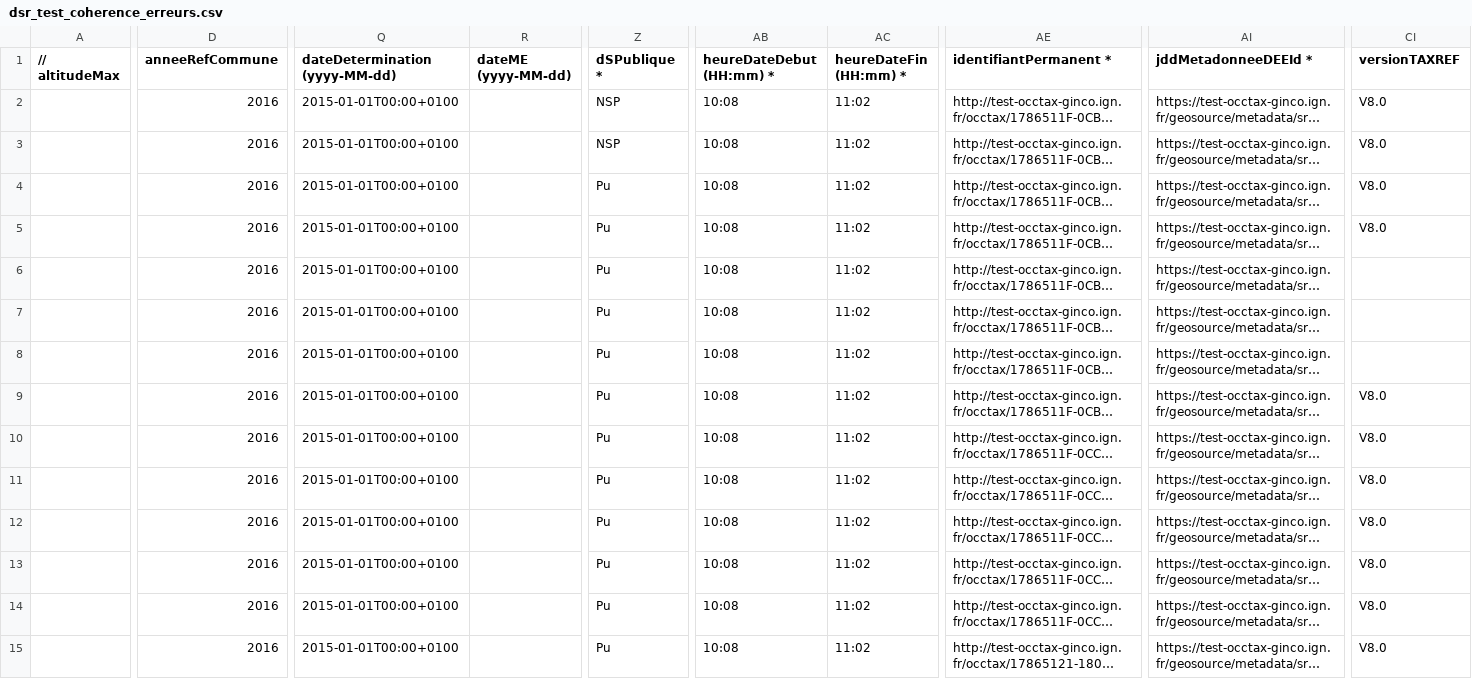
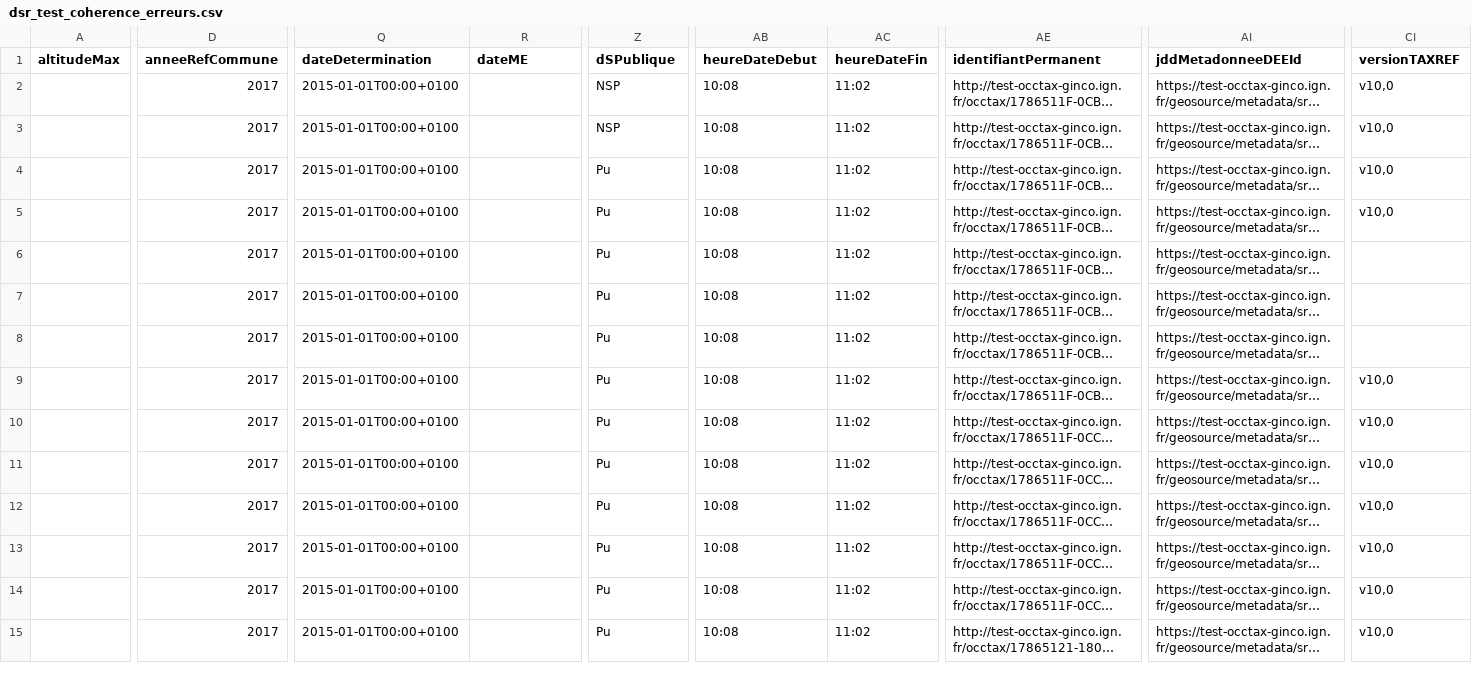
Before and after one commit to SINP-GINCO/ginco, a CSV file: tools/dsr_test_coherence_erreurs.csv, drawn as a sheet; only a part is shown, gaps mark what is left out; long unchanged cells end in …; the diff covers the shown part only; the diff names each change by its address in the sheet, - before the commit and + after, or states it on an @@ line.

```diff
--- a/tools/dsr_test_coherence_erreurs.csv
+++ b/tools/dsr_test_coherence_erreurs.csv
-A1: // altitudeMax
+A1: altitudeMax
-Q1: dateDetermination (yyyy-MM-dd)
+Q1: dateDetermination
-R1: dateME (yyyy-MM-dd)
+R1: dateME
-Z1: dSPublique *
+Z1: dSPublique
-AB1: heureDateDebut (HH:mm) *
+AB1: heureDateDebut
-AC1: heureDateFin (HH:mm) *
+AC1: heureDateFin
-AE1: identifiantPermanent *
+AE1: identifiantPermanent
-AI1: jddMetadonneeDEEId *
+AI1: jddMetadonneeDEEId
-D2:D15 (anneeRefCommune): 2016
+D2:D15 (anneeRefCommune): 2017
-CI2:CI5 (versionTAXREF): V8.0
+CI2:CI5 (versionTAXREF): v10,0
-CI9:CI15 (versionTAXREF): V8.0
+CI9:CI15 (versionTAXREF): v10,0
```
Also changed, not shown: 32 edited cells elsewhere in this file, tools/dee_test_mnhn.csv.
